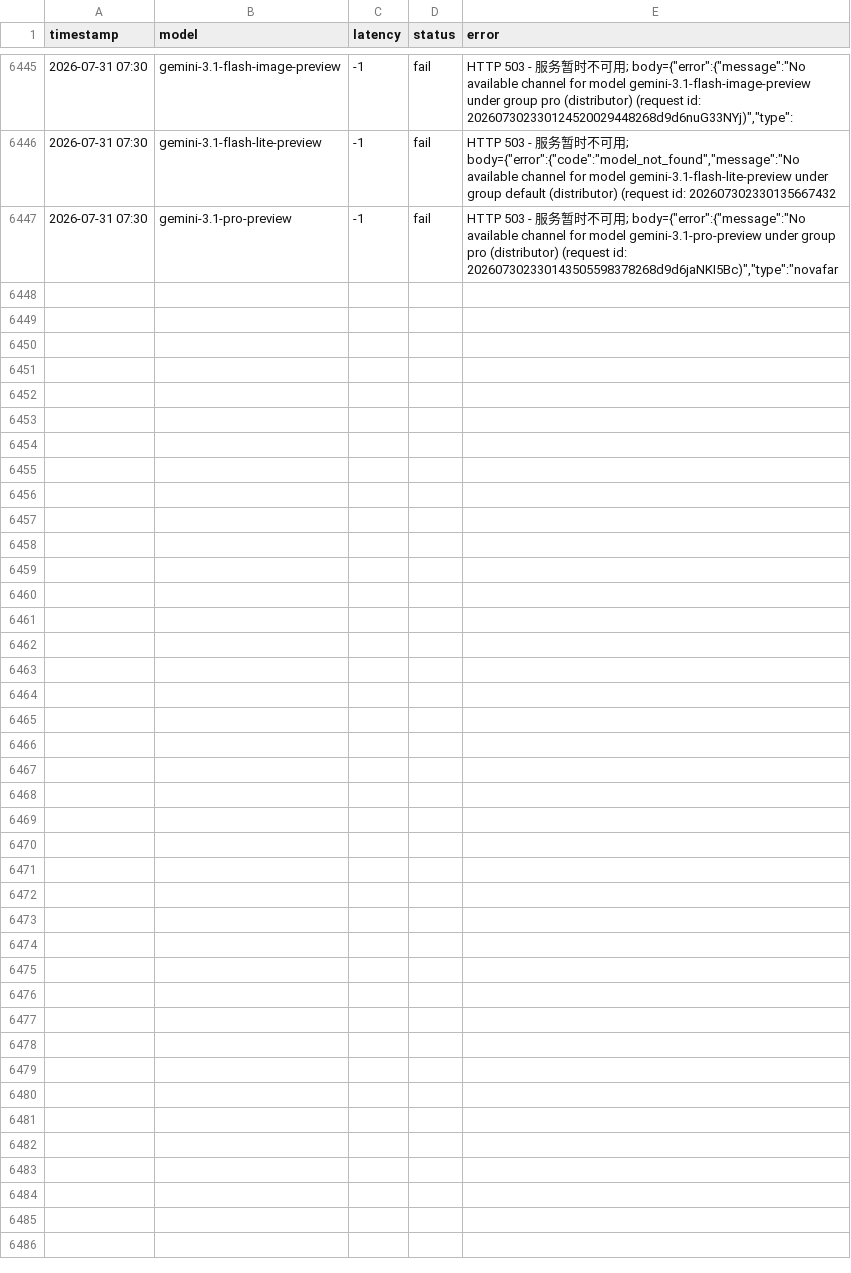
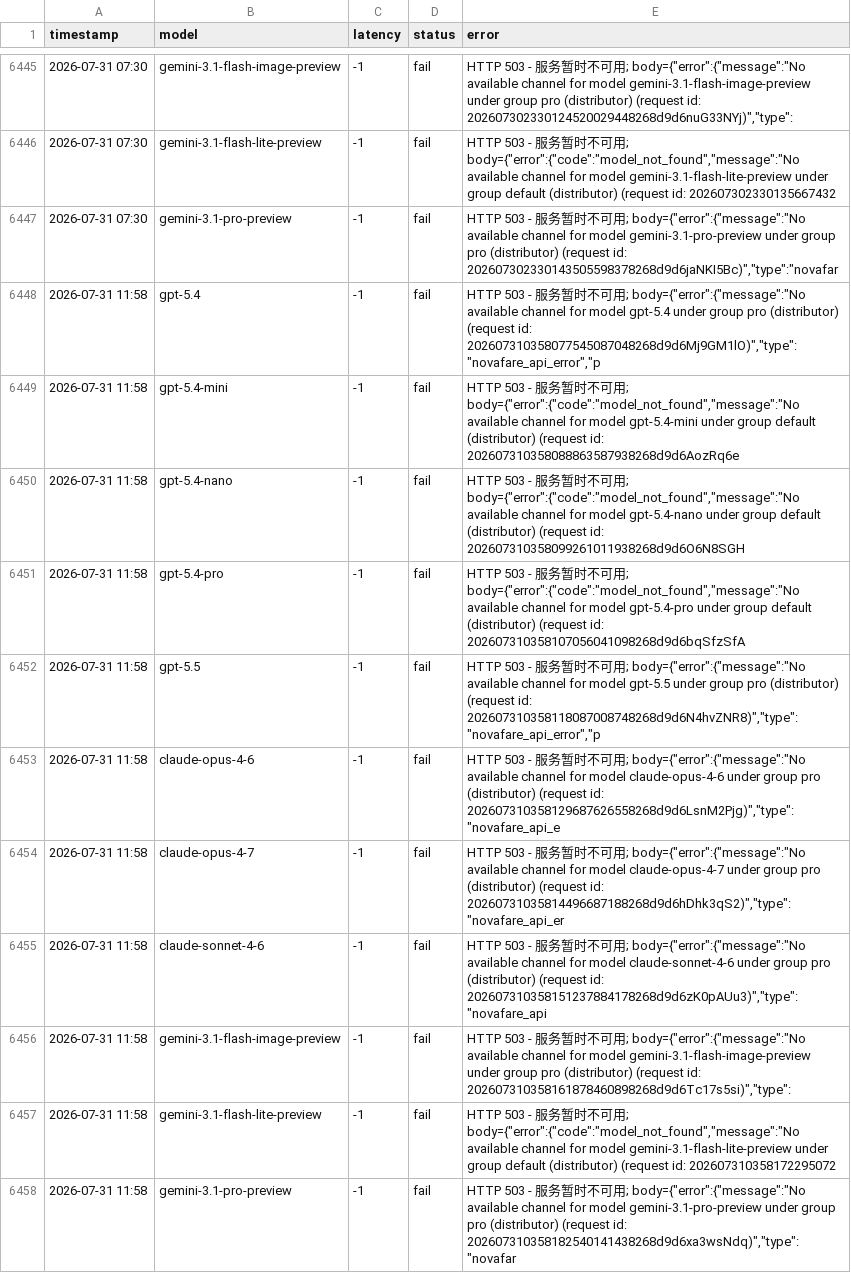
Before and after one commit to rongyinger/api-checker, a CSV file: docs/data-b.csv, drawn as a sheet; only a part is shown, gaps mark what is left out.

```diff
--- a/docs/data-b.csv
+++ b/docs/data-b.csv
@@ -6447 +6447,12 @@ timestamp,model,latency,status,error
 2026-07-31 07:30,gemini-3.1-pro-preview,-1,fail,"HTTP 503 - 服务暂时不可用; body={""error"":{""message"":""No available channel for model gemini-3.1-pro-preview under group pro (distributor) (request id: 202607302330143505598378268d9d6jaNKI5Bc)"",""type"":""novafar"
+2026-07-31 11:58,gpt-5.4,-1,fail,"HTTP 503 - 服务暂时不可用; body={""error"":{""message"":""No available channel for model gpt-5.4 under group pro (distributor) (request id: 202607310358077545087048268d9d6Mj9GM1lO)"",""type"":""novafare_api_error"",""p"
+2026-07-31 11:58,gpt-5.4-mini,-1,fail,"HTTP 503 - 服务暂时不可用; body={""error"":{""code"":""model_not_found"",""message"":""No available channel for model gpt-5.4-mini under group default (distributor) (request id: 202607310358088863587938268d9d6AozRq6e"
+2026-07-31 11:58,gpt-5.4-nano,-1,fail,"HTTP 503 - 服务暂时不可用; body={""error"":{""code"":""model_not_found"",""message"":""No available channel for model gpt-5.4-nano under group default (distributor) (request id: 202607310358099261011938268d9d6O6N8SGH"
+2026-07-31 11:58,gpt-5.4-pro,-1,fail,"HTTP 503 - 服务暂时不可用; body={""error"":{""code"":""model_not_found"",""message"":""No available channel for model gpt-5.4-pro under group default (distributor) (request id: 202607310358107056041098268d9d6bqSfzSfA"
+2026-07-31 11:58,gpt-5.5,-1,fail,"HTTP 503 - 服务暂时不可用; body={""error"":{""message"":""No available channel for model gpt-5.5 under group pro (distributor) (request id: 202607310358118087008748268d9d6N4hvZNR8)"",""type"":""novafare_api_error"",""p"
+2026-07-31 11:58,claude-opus-4-6,-1,fail,"HTTP 503 - 服务暂时不可用; body={""error"":{""message"":""No available channel for model claude-opus-4-6 under group pro (distributor) (request id: 202607310358129687626558268d9d6LsnM2Pjg)"",""type"":""novafare_api_e"
+2026-07-31 11:58,claude-opus-4-7,-1,fail,"HTTP 503 - 服务暂时不可用; body={""error"":{""message"":""No available channel for model claude-opus-4-7 under group pro (distributor) (request id: 20260731035814496687188268d9d6hDhk3qS2)"",""type"":""novafare_api_er"
+2026-07-31 11:58,claude-sonnet-4-6,-1,fail,"HTTP 503 - 服务暂时不可用; body={""error"":{""message"":""No available channel for model claude-sonnet-4-6 under group pro (distributor) (request id: 202607310358151237884178268d9d6zK0pAUu3)"",""type"":""novafare_api"
+2026-07-31 11:58,gemini-3.1-flash-image-preview,-1,fail,"HTTP 503 - 服务暂时不可用; body={""error"":{""message"":""No available channel for model gemini-3.1-flash-image-preview under group pro (distributor) (request id: 202607310358161878460898268d9d6Tc17s5si)"",""type"":"
+2026-07-31 11:58,gemini-3.1-flash-lite-preview,-1,fail,"HTTP 503 - 服务暂时不可用; body={""error"":{""code"":""model_not_found"",""message"":""No available channel for model gemini-3.1-flash-lite-preview under group default (distributor) (request id: 202607310358172295072"
+2026-07-31 11:58,gemini-3.1-pro-preview,-1,fail,"HTTP 503 - 服务暂时不可用; body={""error"":{""message"":""No available channel for model gemini-3.1-pro-preview under group pro (distributor) (request id: 202607310358182540141438268d9d6xa3wsNdq)"",""type"":""novafar"
```
